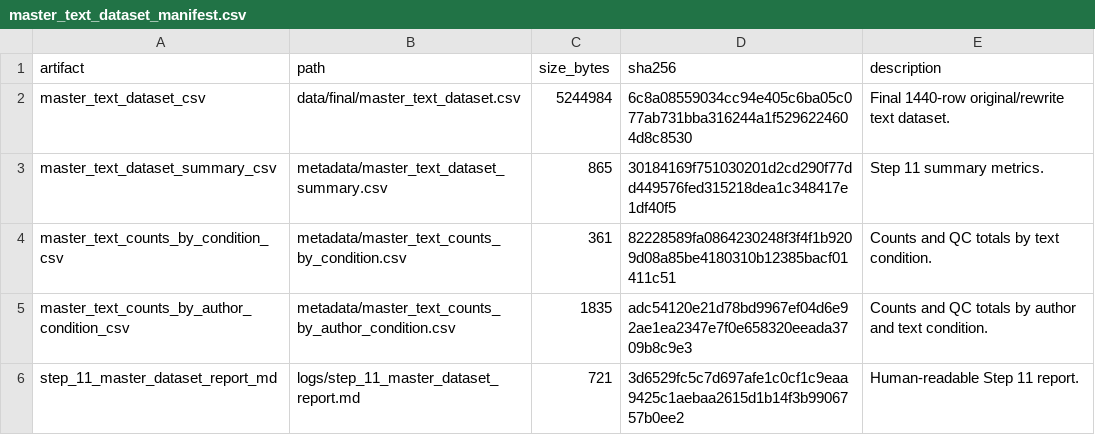
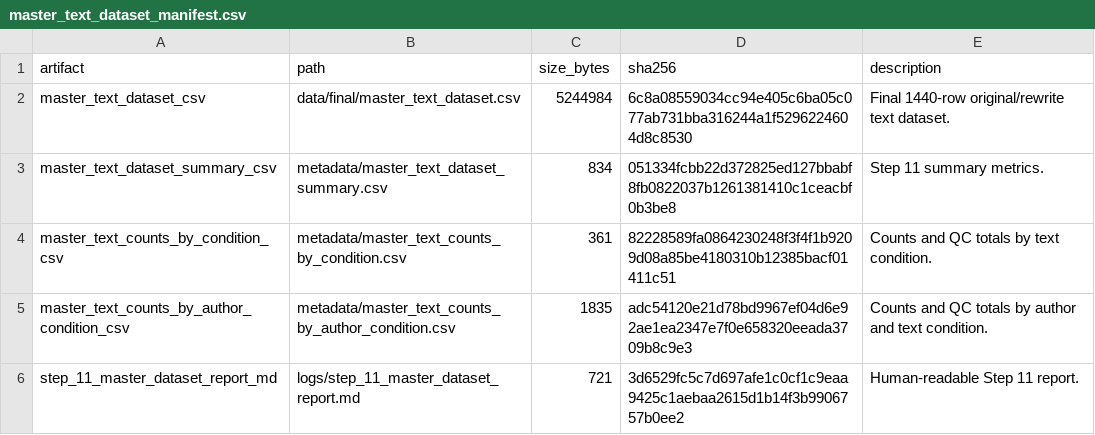
Before and after one commit to MuhammadTahaBinZaeem/Separability-Loss-in-LLM-Rewritten, a CSV file: metadata/master_text_dataset_manifest.csv, drawn as a sheet.

Commit message:
Update Step 11 manifest for normalized summary

```diff
--- a/metadata/master_text_dataset_manifest.csv
+++ b/metadata/master_text_dataset_manifest.csv
@@ -2,3 +2,3 @@ artifact,path,size_bytes,sha256,description
 master_text_dataset_csv,data/final/master_text_dataset.csv,5244984,6c8a08559034cc94e405c6ba05c077ab731bba316244a1f5296224604d8c8530,Final 1440-row original/rewrite text dataset.
-master_text_dataset_summary_csv,metadata/master_text_dataset_summary.csv,865,30184169f751030201d2cd290f77dd449576fed315218dea1c348417e1df40f5,Step 11 summary metrics.
+master_text_dataset_summary_csv,metadata/master_text_dataset_summary.csv,834,051334fcbb22d372825ed127bbabf8fb0822037b1261381410c1ceacbf0b3be8,Step 11 summary metrics.
 master_text_counts_by_condition_csv,metadata/master_text_counts_by_condition.csv,361,82228589fa0864230248f3f4f1b9209d08a85be4180310b12385bacf01411c51,Counts and QC totals by text condition.
```
